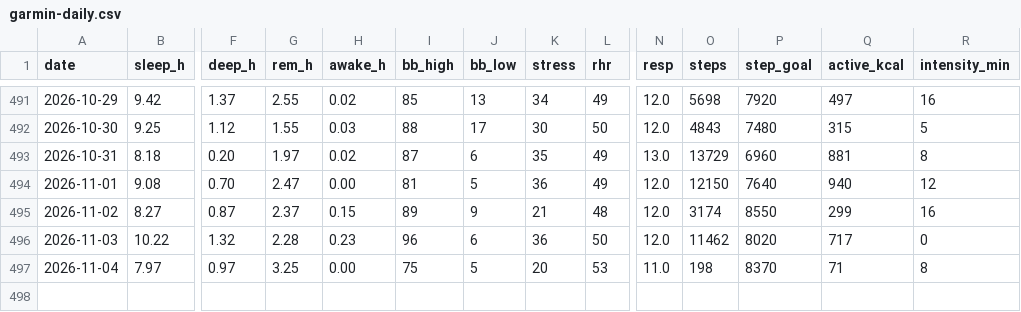
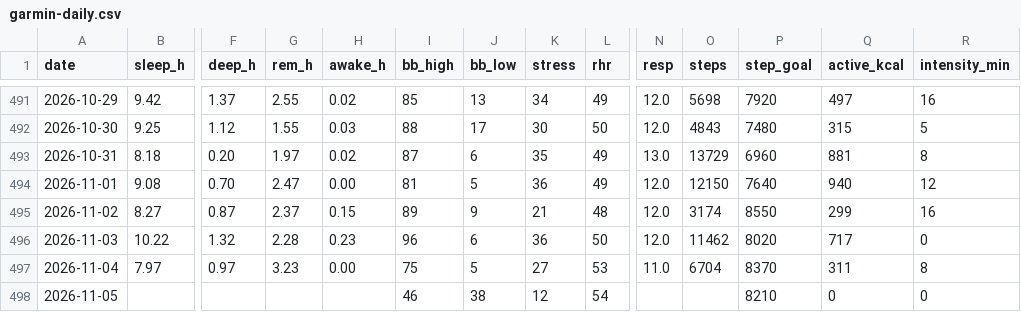
Before and after one commit to benthambulletin/benthambulletin.github.io, a CSV file: data/garmin-daily.csv, drawn as a sheet; only a part is shown, gaps mark what is left out; rows hold the shown columns only; the diff names each change by its address in the sheet, - before the commit and + after, or states it on an @@ line.

```diff
--- a/data/garmin-daily.csv
+++ b/data/garmin-daily.csv
-G497 (rem_h): 3.25
+G497 (rem_h): 3.23
-K497 (stress): 20
+K497 (stress): 27
-O497 (steps): 198
+O497 (steps): 6704
-Q497 (active_kcal): 71
+Q497 (active_kcal): 311
+row 498: 2026-11-05 |  |  |  |  | 46 | 38 | 12 | 54 |  |  | 8210 | 0 | 0
```
Also changed, not shown: 1 other file.
